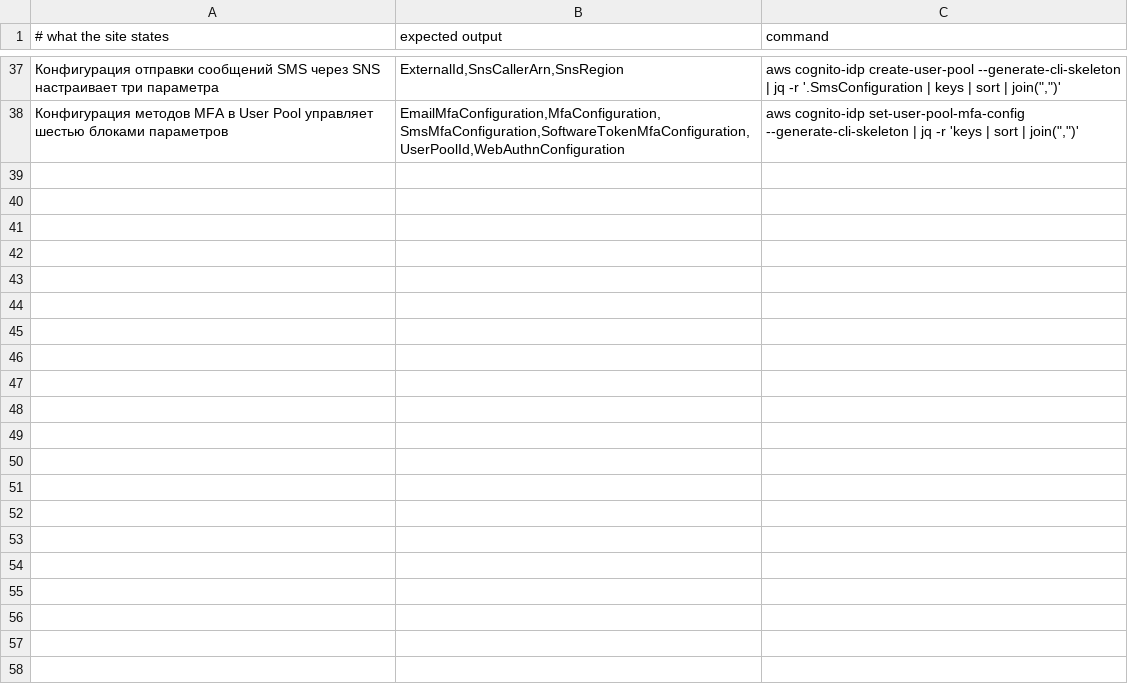
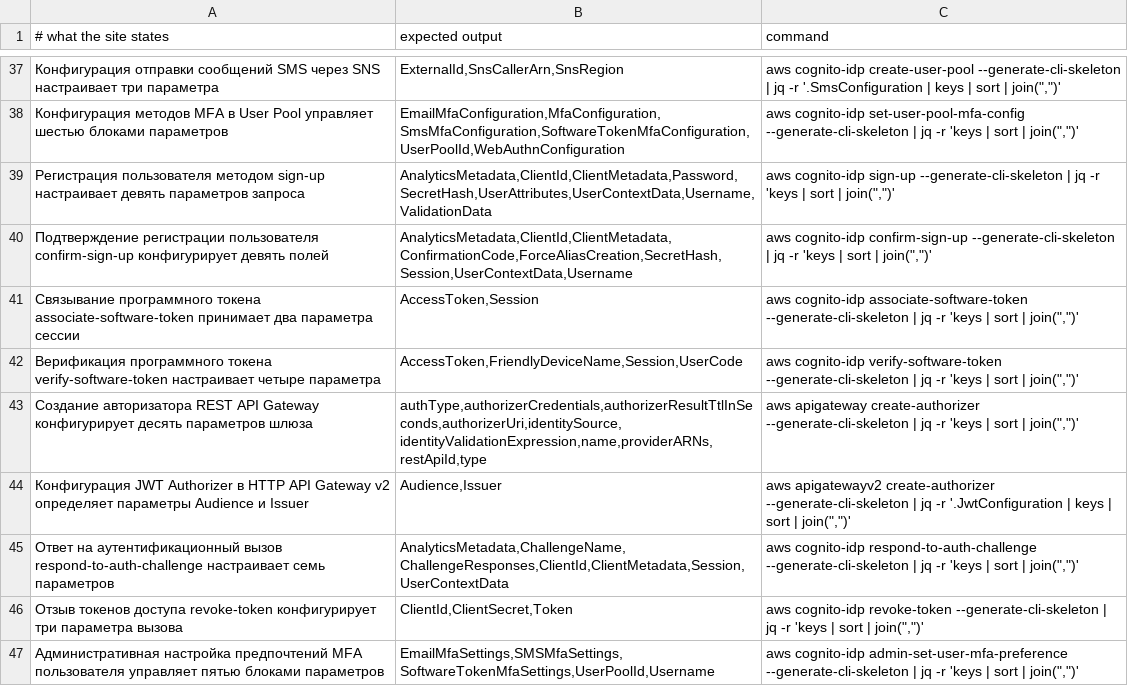
Before and after one commit to y-kolyada/aws-cognito, a TSV file: tools/claims.tsv, drawn as a sheet; only a part is shown, gaps mark what is left out; the diff names each change by its address in the sheet, - before the commit and + after, or states it on an @@ line.

Commit message:
feat(content): author batch 3 practical chapters 10-12 and sync index overview
Author 21 battle-tested engineering scenarios across chapters 10, 11 and 12 in the strict canonical triad (Task, Configuration, Why so). Chapter 10 (Noob) covers declarative Terraform User Pool, SPA App Client with PKCE, Hosted UI domain, CLI signup and SRP authentication, TOTP MFA and user enumeration protection. Chapter 11 (Pro) covers REST and HTTP API Gateway authorizers, ALB listener authentication, Pre Token Generation v2 claims enrichment, Google OIDC federation, fine-grained S3 storage via STS and AWS WAFv2 protection. Chapter 12 (IGL) covers passwordless Email OTP via Custom Auth Flow, seamless user migration lambda, multi-tenant B2B federation, FIDO2 WebAuthn Passkeys, SMS Toll Fraud prevention, refresh token rotation and Credential Stuffing threat analysis.

Synchronize sections 10-12 bottom-up on ru/index.html (1972 words). All practical chapters meet the 1000-word floor (1016 to 1074 words). Add 9 new machine-checkable claims in tools/claims.tsv (44 total claims verified green with zero network calls). Full test suite ./check.sh passes 100% green in 3m 10.1s.

```diff
--- a/tools/claims.tsv
+++ b/tools/claims.tsv
+row 39: Регистрация пользователя методом sign-up настраивает девять параметров запроса | AnalyticsMetadata,ClientId,ClientMetadata,Password,SecretHash,UserAttributes,UserContextData,Username,ValidationData | aws cognito-idp sign-up --generate-cli-skeleton | jq -r 'keys | sort | join(",")'
+row 40: Подтверждение регистрации пользователя confirm-sign-up конфигурирует девять полей | AnalyticsMetadata,ClientId,ClientMetadata,ConfirmationCode,ForceAliasCreation,SecretHash,Session,UserContextData,Username | aws cognito-idp confirm-sign-up --generate-cli-skeleton | jq -r 'keys | sort | join(",")'
+row 41: Связывание программного токена associate-software-token принимает два параметра сессии | AccessToken,Session | aws cognito-idp associate-software-token --generate-cli-skeleton | jq -r 'keys | sort | join(",")'
+row 42: Верификация программного токена verify-software-token настраивает четыре параметра | AccessToken,FriendlyDeviceName,Session,UserCode | aws cognito-idp verify-software-token --generate-cli-skeleton | jq -r 'keys | sort | join(",")'
+row 43: Создание авторизатора REST API Gateway конфигурирует десять параметров шлюза | authType,authorizerCredentials,authorizerResultTtlInSeconds,authorizerUri,identitySource,identityValidationExpression,name,providerARNs,restApiId,type | aws apigateway create-authorizer --generate-cli-skeleton | jq -r 'keys | sort | join(",")'
+row 44: Конфигурация JWT Authorizer в HTTP API Gateway v2 определяет параметры Audience и Issuer | Audience,Issuer | aws apigatewayv2 create-authorizer --generate-cli-skeleton | jq -r '.JwtConfiguration | keys | sort | join(",")'
+row 45: Ответ на аутентификационный вызов respond-to-auth-challenge настраивает семь параметров | AnalyticsMetadata,ChallengeName,ChallengeResponses,ClientId,ClientMetadata,Session,UserContextData | aws cognito-idp respond-to-auth-challenge --generate-cli-skeleton | jq -r 'keys | sort | join(",")'
+row 46: Отзыв токенов доступа revoke-token конфигурирует три параметра вызова | ClientId,ClientSecret,Token | aws cognito-idp revoke-token --generate-cli-skeleton | jq -r 'keys | sort | join(",")'
+row 47: Административная настройка предпочтений MFA пользователя управляет пятью блоками параметров | EmailMfaSettings,SMSMfaSettings,SoftwareTokenMfaSettings,UserPoolId,Username | aws cognito-idp admin-set-user-mfa-preference --generate-cli-skeleton | jq -r 'keys | sort | join(",")'
```
Also changed, not shown: 5 other files.
